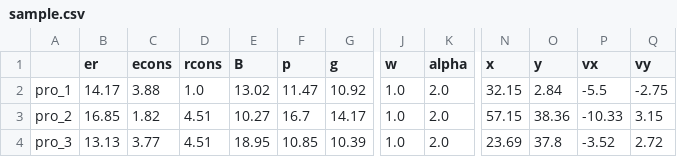
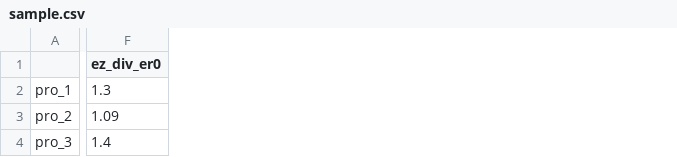
Before and after one commit to zylovestt/CSR, a CSV file: sample.csv, drawn as a sheet; only a part is shown, gaps mark what is left out; removed rows and columns are numbered as before the commit, all else as after; the diff covers the shown part only; the diff names each change by its address in the sheet, - before the commit and + after, or states it on an @@ line.

```diff
--- a/sample.csv
+++ b/sample.csv
-column B (er), rows 2-4: 14.17 | 16.85 | 13.13
-column C (econs), rows 2-4: 3.88 | 1.82 | 3.77
-column D (rcons), rows 2-4: 1.0 | 4.51 | 4.51
-column E (B), rows 2-4: 13.02 | 10.27 | 18.95
-column F (p), rows 2-4: 11.47 | 16.7 | 10.85
-column G (g), rows 2-4: 10.92 | 14.17 | 10.39
-column J (w), rows 2-4: all 1.0
-column K (alpha), rows 2-4: all 2.0
-column N (x), rows 2-4: 32.15 | 57.15 | 23.69
-column O (y), rows 2-4: 2.84 | 38.36 | 37.8
-column P (vx), rows 2-4: -5.5 | -10.33 | -3.52
-column Q (vy), rows 2-4: -2.75 | 3.15 | 2.72
+column F (ez_div_er0), rows 2-4: 1.3 | 1.09 | 1.4
```
Also changed, not shown: 20 added columns elsewhere in this file, 19 other files.
